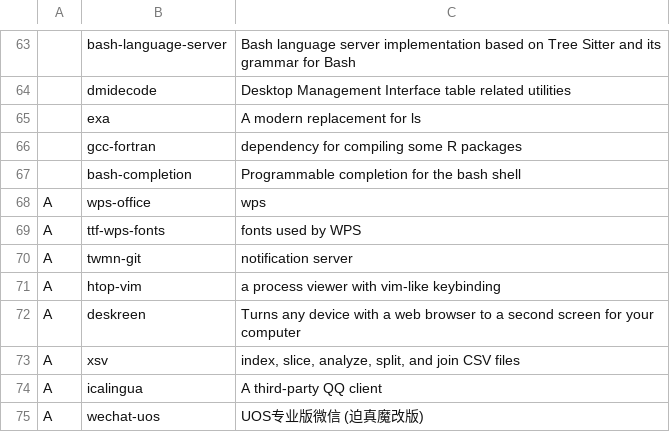
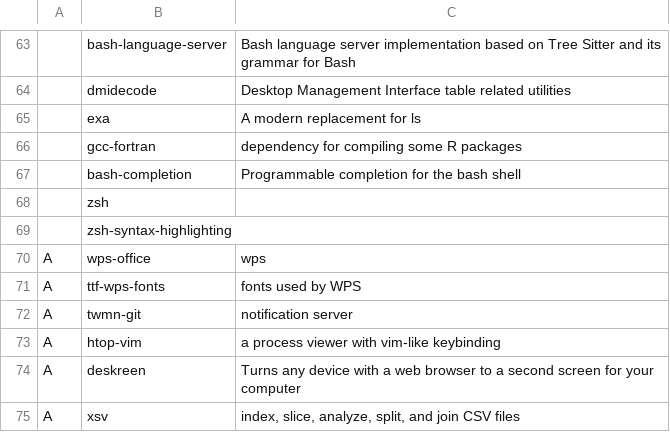
Before and after one commit to tanloong/dotfiles, a CSV file: progs.csv, drawn as a sheet; only a part is shown, gaps mark what is left out; the shorter side is filled out with more unchanged rows.

```diff
--- a/progs.csv
+++ b/progs.csv
@@ -67,2 +67,4 @@
 ,bash-completion,"Programmable completion for the bash shell"
+,zsh,
+,zsh-syntax-highlighting,
 A,wps-office,"wps"
```
Also changed, not shown: 2 other files.
